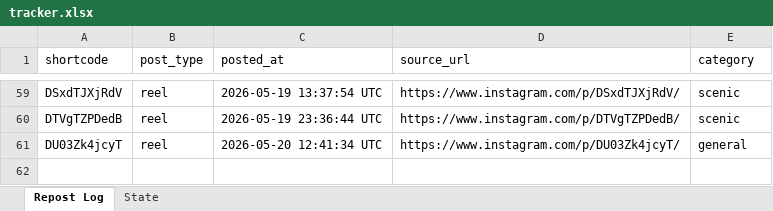
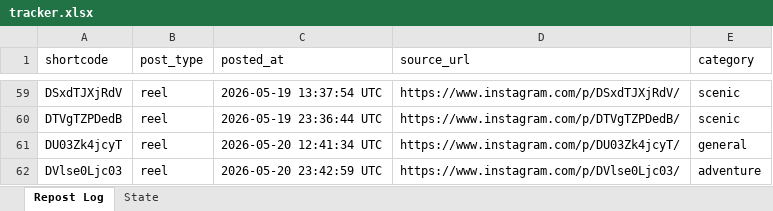
Before and after one commit to mahaboob9143/autopost-foodie, an Excel workbook: data/tracker.xlsx, sheet Repost Log, drawn as a sheet; only a part is shown, gaps mark what is left out; values as stored, in another font and other column widths than the file's, no borders; the diff names each change by its address in the sheet, - before the commit and + after, or states it on an @@ line.

```diff
--- a/data/tracker.xlsx (sheet Repost Log)
+++ b/data/tracker.xlsx (sheet Repost Log)
+row 62: DVlse0Ljc03 | reel | 2026-05-20 23:42:59 UTC | https://www.instagram.com/p/DVlse0Ljc03/ | adventure
```
